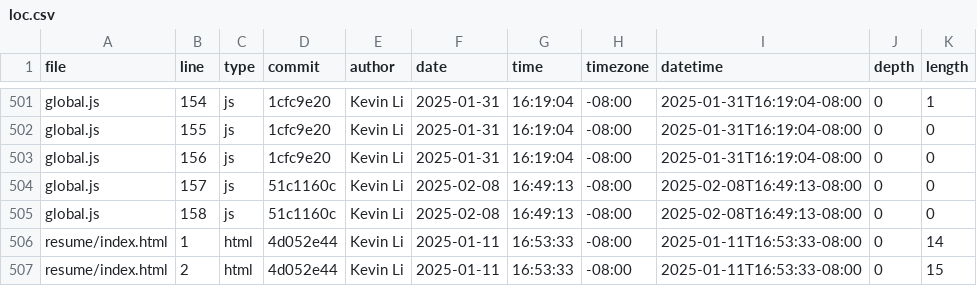
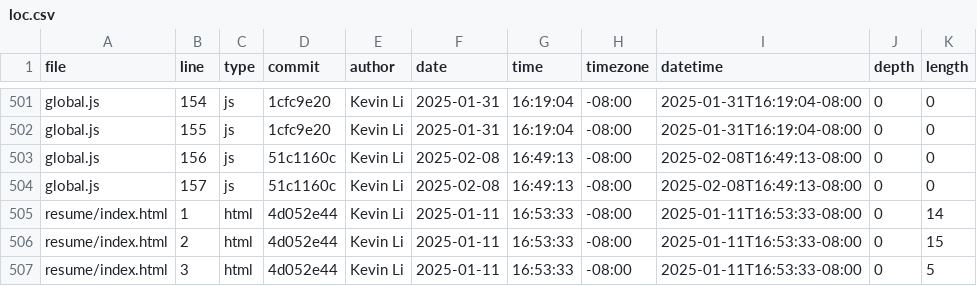
Before and after one commit to GREATLOLO/portfolio, a CSV file: meta/loc.csv, drawn as a sheet; only a part is shown, gaps mark what is left out; the shorter side is filled out with more unchanged rows; the diff covers the shown part only; the diff names each change by its address in the sheet, - before the commit and + after, or states it on an @@ line.

Commit message:
Update code statistics

```diff
--- a/meta/loc.csv
+++ b/meta/loc.csv
-K501 (length): 1
+K501 (length): 0
-D503 (commit): 1cfc9e20
+D503 (commit): 51c1160c
-F503 (date): 2025-01-31
+F503 (date): 2025-02-08
-G503 (time): 16:19:04
+G503 (time): 16:49:13
-I503 (datetime): 2025-01-31T16:19:04-08:00
+I503 (datetime): 2025-02-08T16:49:13-08:00
-row 505: global.js | 158 | js | 51c1160c | Kevin Li | 2025-02-08 | 16:49:13 | -08:00 | 2025-02-08T16:49:13-08:00 | 0 | 0
```
Also changed, not shown: 63 edited cells elsewhere in this file.
